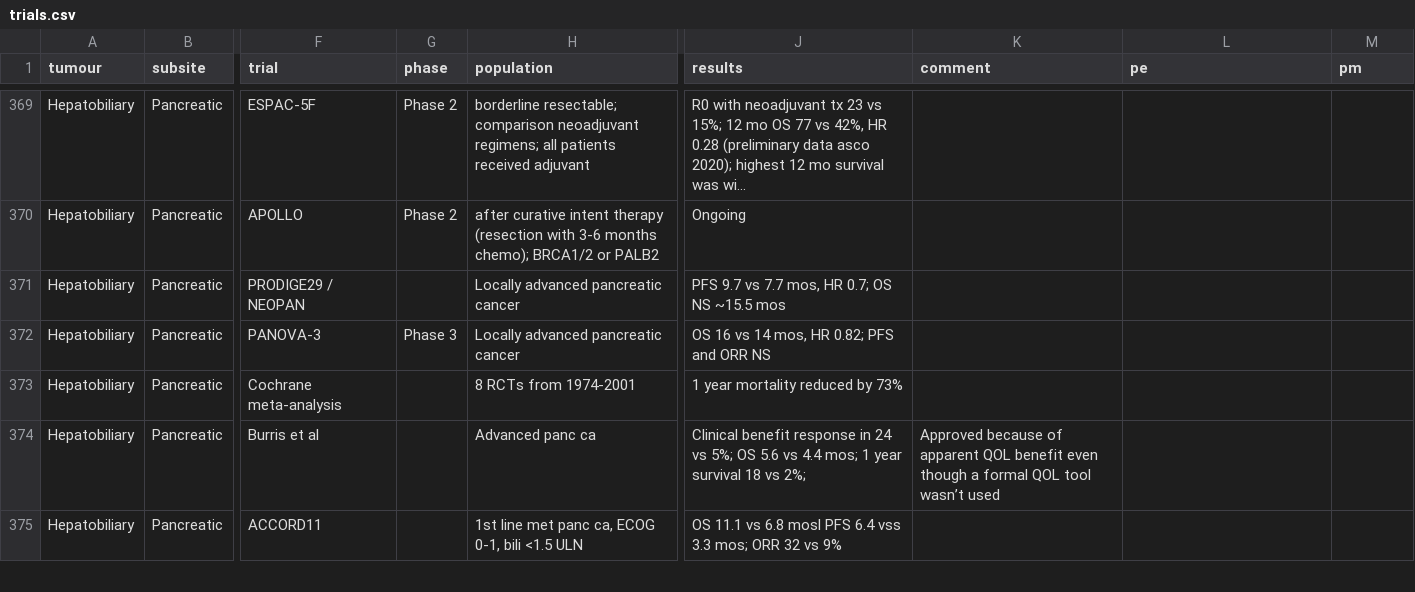
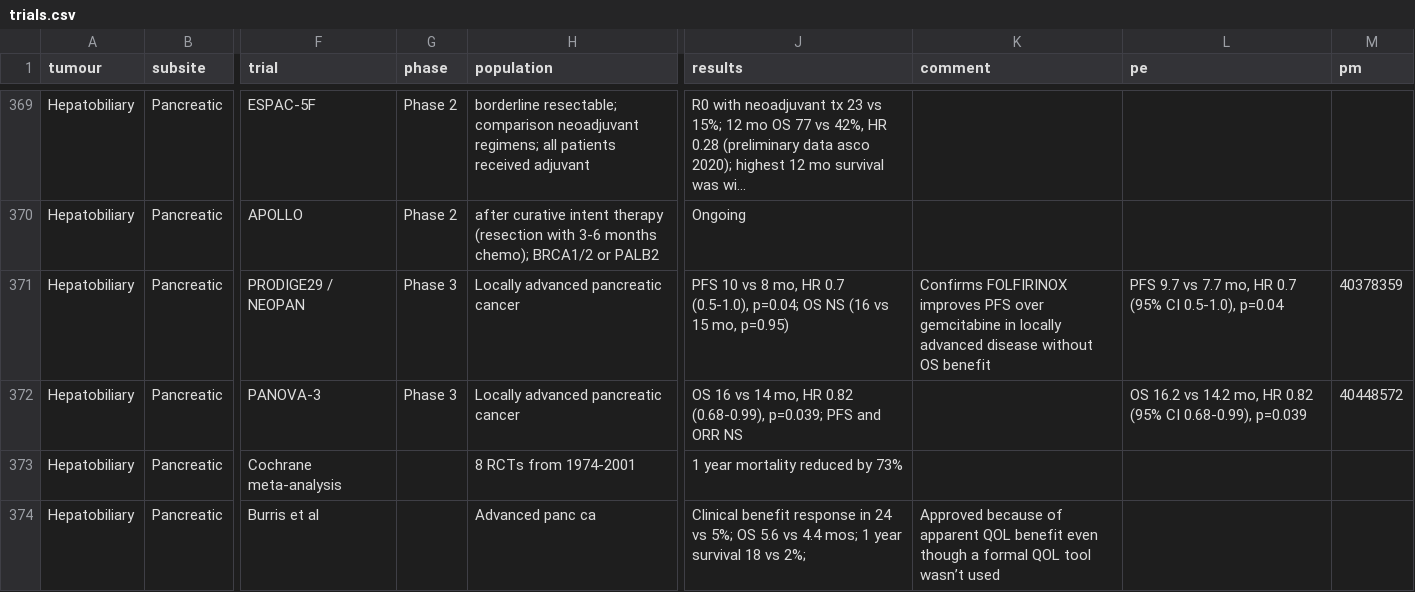
Before and after one commit to david7254672/landmark-trials, a CSV file: data/trials.csv, drawn as a sheet; only a part is shown, gaps mark what is left out; the shorter side is filled out with more unchanged rows; long unchanged cells end in …; the diff names each change by its address in the sheet, - before the commit and + after, or states it on an @@ line.

```diff
--- a/data/trials.csv
+++ b/data/trials.csv
-G371 (phase): (empty)
+G371 (phase): Phase 3
-J371 (results): PFS 9.7 vs 7.7 mos, HR 0.7; OS NS ~15.5 mos
+J371 (results): PFS 10 vs 8 mo, HR 0.7 (0.5-1.0), p=0.04; OS NS (16 vs 15 mo, p=0.95)
-K371 (comment): (empty)
+K371 (comment): Confirms FOLFIRINOX improves PFS over gemcitabine in locally advanced disease without OS benefit
-L371 (pe): (empty)
+L371 (pe): PFS 9.7 vs 7.7 mo, HR 0.7 (95% CI 0.5-1.0), p=0.04
-M371 (pm): (empty)
+M371 (pm): 40378359
-J372 (results): …vs 14 mos, HR 0.82; PFS and…
+J372 (results): …vs 14 mo, HR 0.82 (0.68-0.99), p=0.039; PFS and…
-L372 (pe): (empty)
+L372 (pe): OS 16.2 vs 14.2 mo, HR 0.82 (95% CI 0.68-0.99), p=0.039
-M372 (pm): (empty)
+M372 (pm): 40448572
```
Also changed, not shown: 1 other file.
